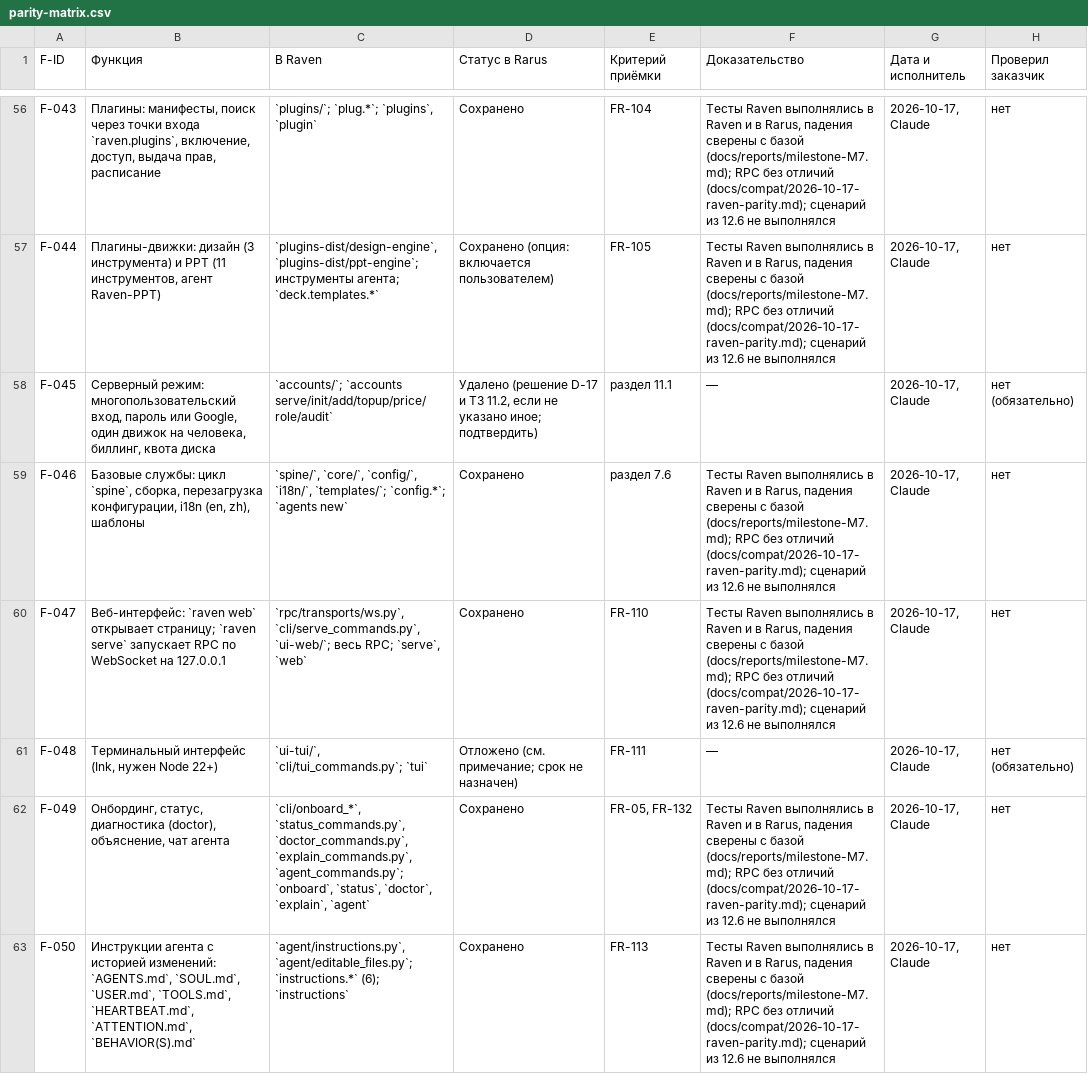
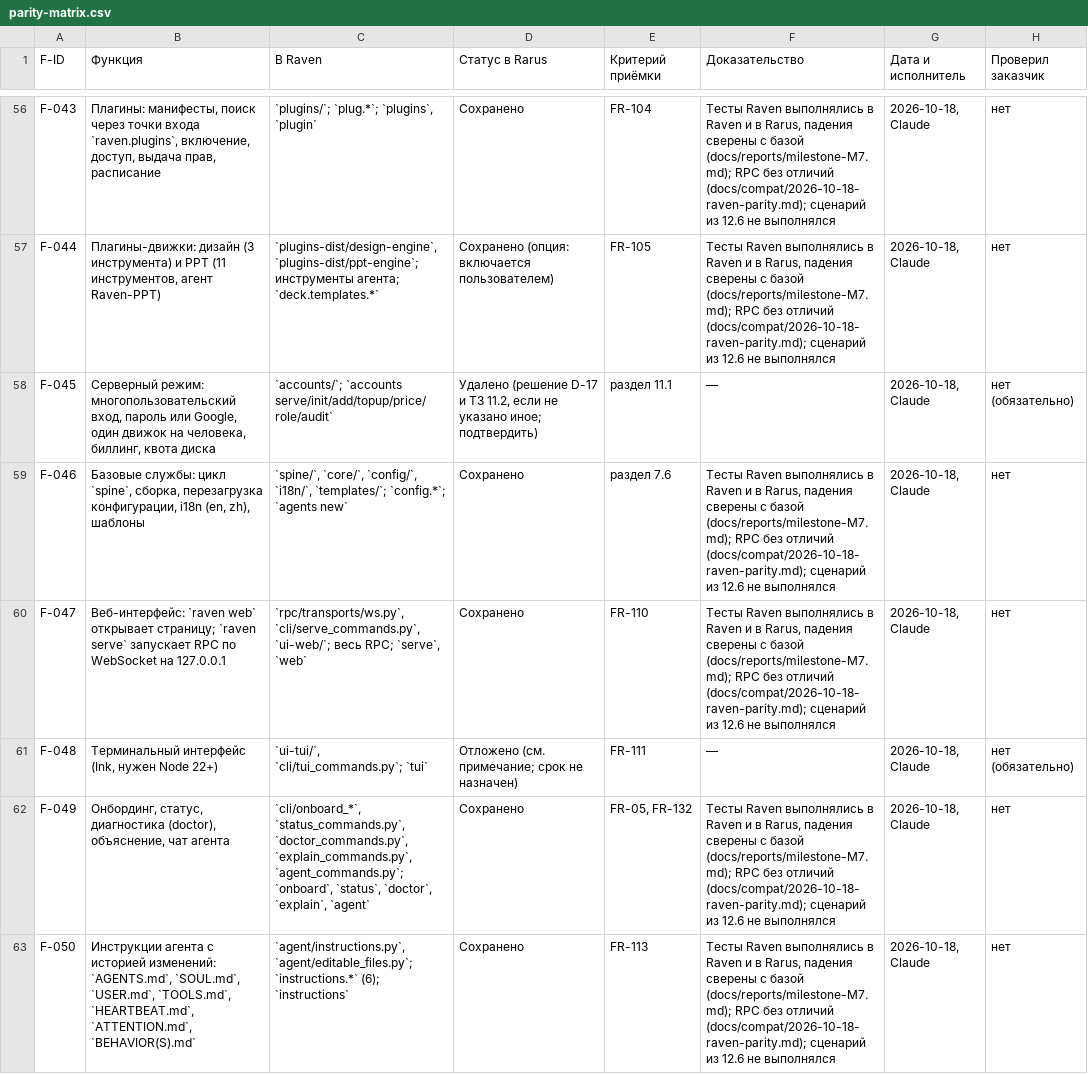
Before and after one commit to garagum-soft/rarus-ai, a CSV file: docs/compat/parity-matrix.csv, drawn as a sheet; only a part is shown, gaps mark what is left out; the diff covers the shown part only; the diff names each change by its address in the sheet, - before the commit and + after, or states it on an @@ line.

```diff
--- a/docs/compat/parity-matrix.csv
+++ b/docs/compat/parity-matrix.csv
-F56:F57 (Доказательство): …без отличий (docs/compat/2026-10-17-raven-parity.md); сценарий из…
+F56:F57 (Доказательство): …без отличий (docs/compat/2026-10-18-raven-parity.md); сценарий из…
-G56:G63 (Дата и исполнитель): 2026-10-17, Claude
+G56:G63 (Дата и исполнитель): 2026-10-18, Claude
-F59:F60 (Доказательство): …без отличий (docs/compat/2026-10-17-raven-parity.md); сценарий из…
+F59:F60 (Доказательство): …без отличий (docs/compat/2026-10-18-raven-parity.md); сценарий из…
-F62:F63 (Доказательство): …без отличий (docs/compat/2026-10-17-raven-parity.md); сценарий из…
+F62:F63 (Доказательство): …без отличий (docs/compat/2026-10-18-raven-parity.md); сценарий из…
```
Also changed, not shown: 105 edited cells elsewhere in this file, 8 other files.
